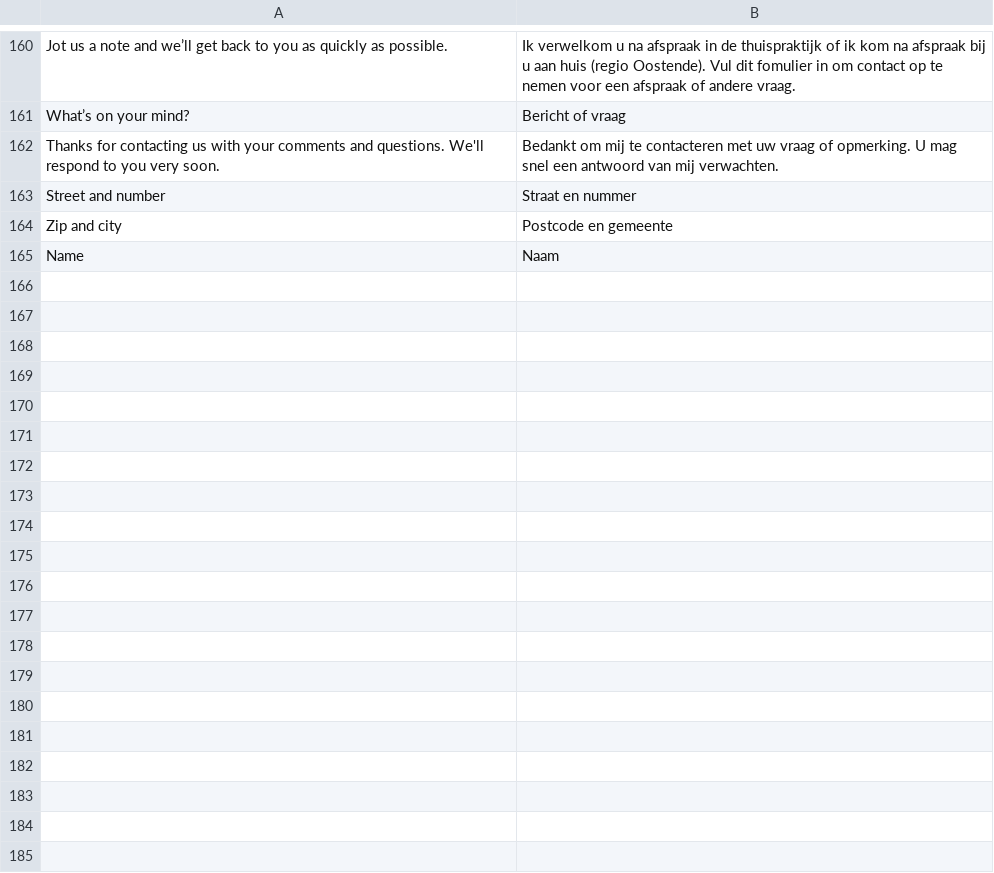
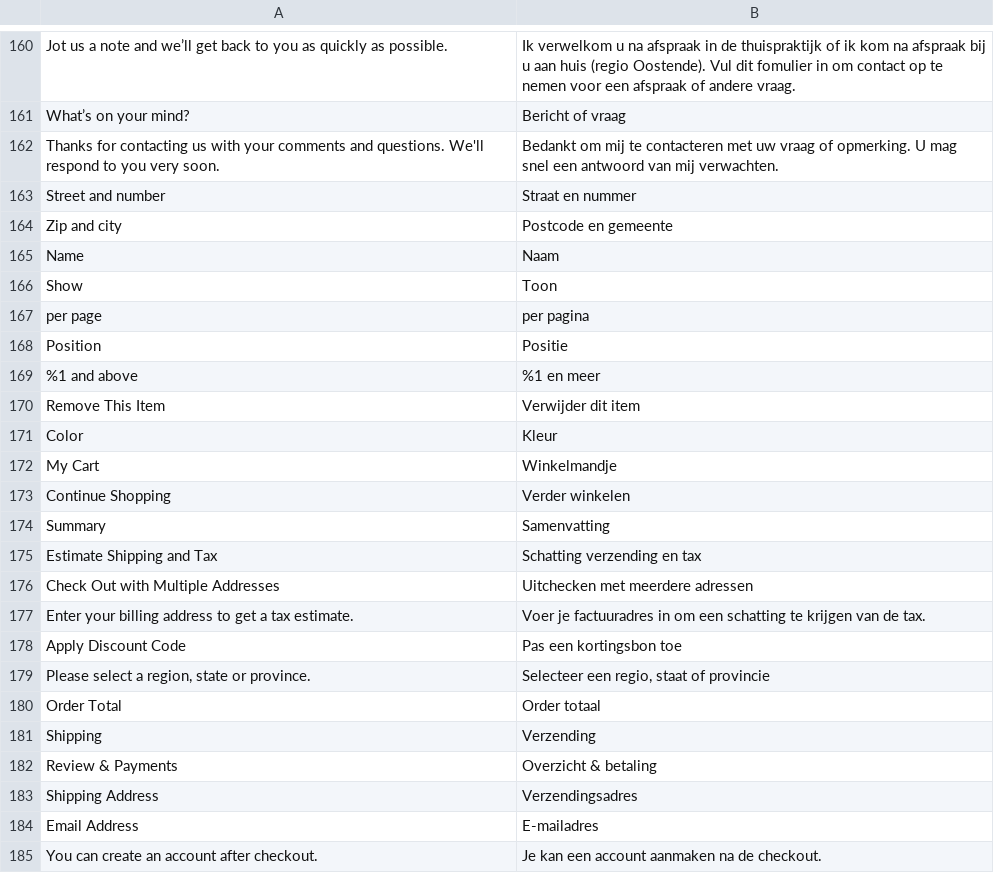
Before and after one commit to Quinten/supernapietheme, a CSV file: i18n/nl_NL.csv, drawn as a sheet; only a part is shown, gaps mark what is left out; the diff covers the shown part only.

Commit message:
Update nl_NL.csv

```diff
--- a/i18n/nl_NL.csv
+++ b/i18n/nl_NL.csv
@@ -165 +165,21 @@
 "Name","Naam"
+"Show","Toon"
+"per page","per pagina"
+"Position","Positie"
+"%1 and above","%1 en meer"
+"Remove This Item","Verwijder dit item"
+"Color","Kleur"
+"My Cart","Winkelmandje"
+"Continue Shopping","Verder winkelen"
+"Summary","Samenvatting"
+"Estimate Shipping and Tax","Schatting verzending en tax"
+"Check Out with Multiple Addresses","Uitchecken met meerdere adressen"
+"Enter your billing address to get a tax estimate.","Voer je factuuradres in om een schatting te krijgen van de tax."
+"Apply Discount Code","Pas een kortingsbon toe"
+"Please select a region, state or province.","Selecteer een regio, staat of provincie"
+"Order Total","Order totaal"
+"Shipping","Verzending"
+"Review & Payments","Overzicht & betaling"
+"Shipping Address","Verzendingsadres"
+"Email Address","E-mailadres"
+"You can create an account after checkout.","Je kan een account aanmaken na de checkout."
```
Also changed, not shown: 44 added rows elsewhere in this file.
